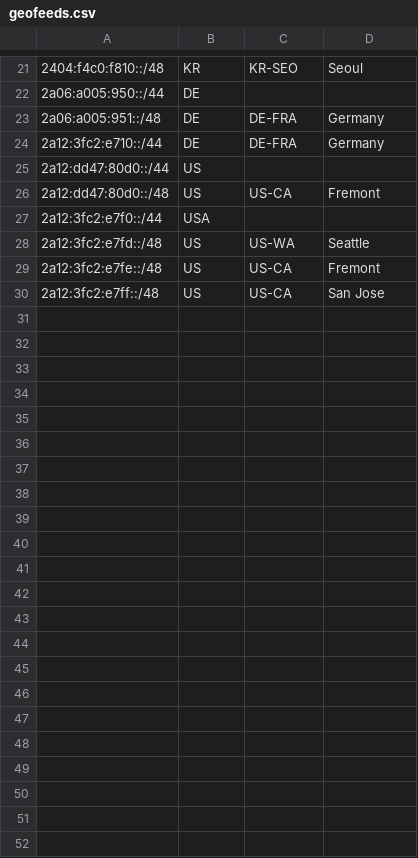
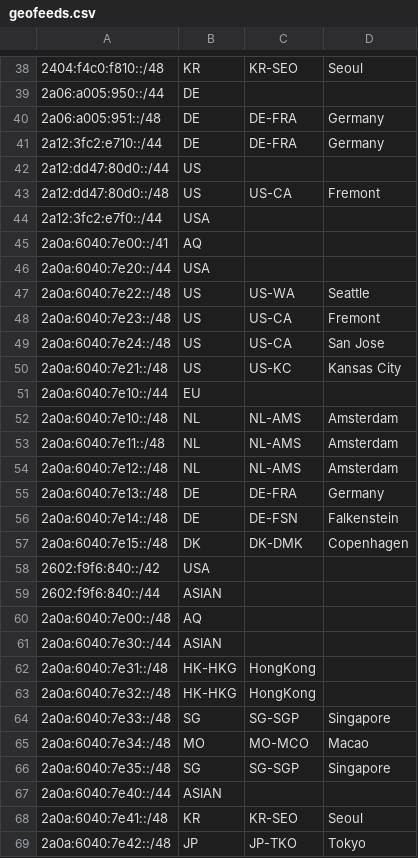
Before and after one commit to JSMSR/JSMSR-NetWork-GeoFeed, a CSV file: geofeeds.csv, drawn as a sheet; only a part is shown, gaps mark what is left out; the diff covers the shown part only.

Commit message:
Update geofeeds.csv

```diff
--- a/geofeeds.csv
+++ b/geofeeds.csv
@@ -27,4 +44,26 @@
 2a12:3fc2:e7f0::/44,USA,,
-2a12:3fc2:e7fd::/48,US,US-WA,Seattle
-2a12:3fc2:e7fe::/48,US,US-CA,Fremont
-2a12:3fc2:e7ff::/48,US,US-CA,San Jose
+2a0a:6040:7e00::/41,AQ,,
+2a0a:6040:7e20::/44,USA,,
+2a0a:6040:7e22::/48,US,US-WA,Seattle
+2a0a:6040:7e23::/48,US,US-CA,Fremont
+2a0a:6040:7e24::/48,US,US-CA,San Jose
+2a0a:6040:7e21::/48,US,US-KC,Kansas City
+2a0a:6040:7e10::/44,EU,,
+2a0a:6040:7e10::/48,NL,NL-AMS,Amsterdam
+2a0a:6040:7e11::/48,NL,NL-AMS,Amsterdam
+2a0a:6040:7e12::/48,NL,NL-AMS,Amsterdam
+2a0a:6040:7e13::/48,DE,DE-FRA,Germany
+2a0a:6040:7e14::/48,DE,DE-FSN,Falkenstein
+2a0a:6040:7e15::/48,DK,DK-DMK,Copenhagen
+2602:f9f6:840::/42,USA,,
+2602:f9f6:840::/44,ASIAN,,
+2a0a:6040:7e00::/48,AQ,,
+2a0a:6040:7e30::/44,ASIAN,,
+2a0a:6040:7e31::/48,HK-HKG,HongKong
+2a0a:6040:7e32::/48,HK-HKG,HongKong
+2a0a:6040:7e33::/48,SG,SG-SGP,Singapore
+2a0a:6040:7e34::/48,MO,MO-MCO,Macao
+2a0a:6040:7e35::/48,SG,SG-SGP,Singapore
+2a0a:6040:7e40::/44,ASIAN,,
+2a0a:6040:7e41::/48,KR,KR-SEO,Seoul
+2a0a:6040:7e42::/48,JP,JP-TKO,Tokyo
```
Also changed, not shown: 20 added rows, 3 removed rows and 27 edited cells elsewhere in this file.
